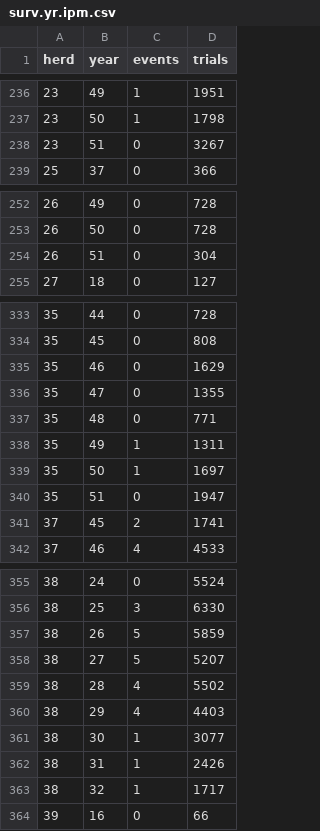
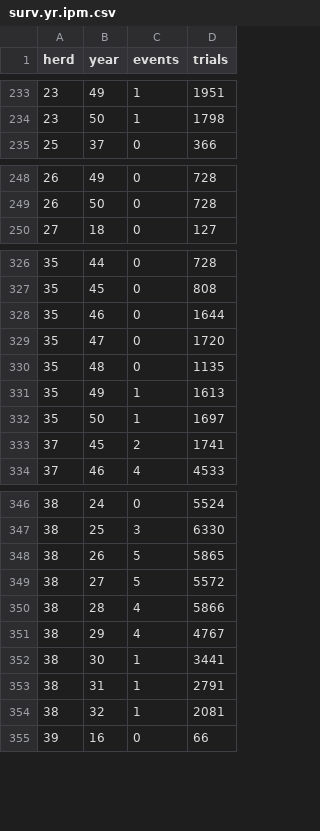
Before and after one commit to ctlamb/SMC-climate-disturbance-IPM, a CSV file: data/clean/forIPM/surv.yr.ipm.csv, drawn as a sheet; only a part is shown, gaps mark what is left out; the diff covers the shown part only.

```diff
--- a/data/clean/forIPM/surv.yr.ipm.csv
+++ b/data/clean/forIPM/surv.yr.ipm.csv
@@ -237,3 +234,2 @@ herd,year,events,trials
 23,50,1,1798
-23,51,0,3267
 25,37,0,366
@@ -253,3 +249,2 @@ herd,year,events,trials
 26,50,0,728
-26,51,0,304
 27,18,0,127
@@ -334,8 +327,7 @@ herd,year,events,trials
 35,45,0,808
-35,46,0,1629
-35,47,0,1355
-35,48,0,771
-35,49,1,1311
+35,46,0,1644
+35,47,0,1720
+35,48,0,1135
+35,49,1,1613
 35,50,1,1697
-35,51,0,1947
 37,45,2,1741
@@ -356,9 +347,9 @@ herd,year,events,trials
 38,25,3,6330
-38,26,5,5859
-38,27,5,5207
-38,28,4,5502
-38,29,4,4403
-38,30,1,3077
-38,31,1,2426
-38,32,1,1717
+38,26,5,5865
+38,27,5,5572
+38,28,4,5866
+38,29,4,4767
+38,30,1,3441
+38,31,1,2791
+38,32,1,2081
 39,16,0,66
```
Also changed, not shown: 6 removed rows and 19 edited cells elsewhere in this file, data/clean/survival.csv, 12 other files.
